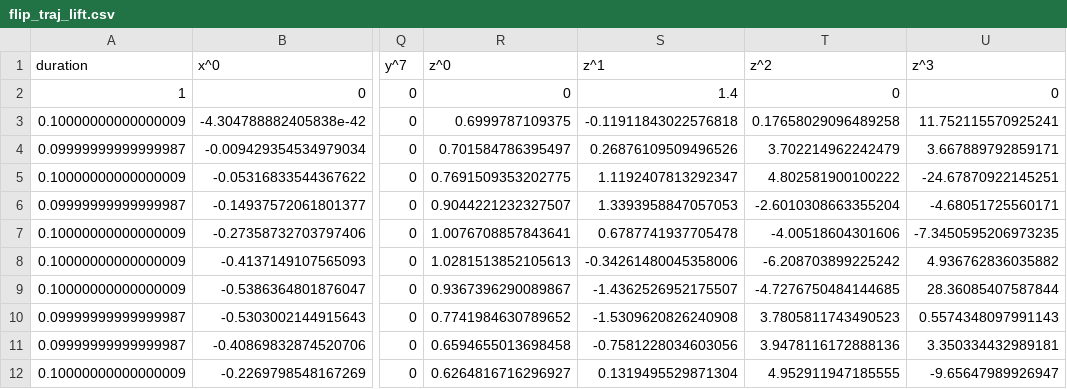
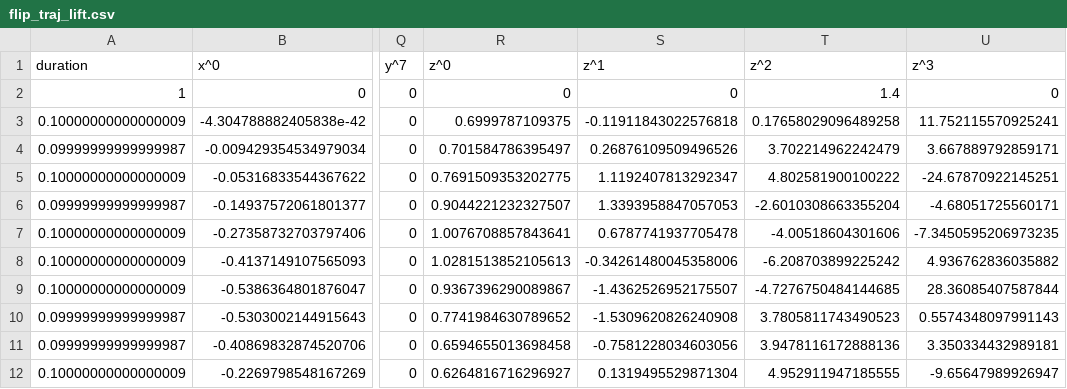
Before and after one commit to AIMotionLab-SZTAKI/aimotion-crazypack, a CSV file: aimotion_crazypack/scripts/src/flip_traj_lift.csv, drawn as a sheet; only a part is shown, gaps mark what is left out; the diff names each change by its address in the sheet, - before the commit and + after, or states it on an @@ line.

Commit message:
Add GP fitting to measurement data, nice flip

```diff
--- a/aimotion_crazypack/scripts/src/flip_traj_lift.csv
+++ b/aimotion_crazypack/scripts/src/flip_traj_lift.csv
-S2 (z^1): 1.4
+S2 (z^1): 0
-T2 (z^2): 0
+T2 (z^2): 1.4
```
Also changed, not shown: 5 other files.
